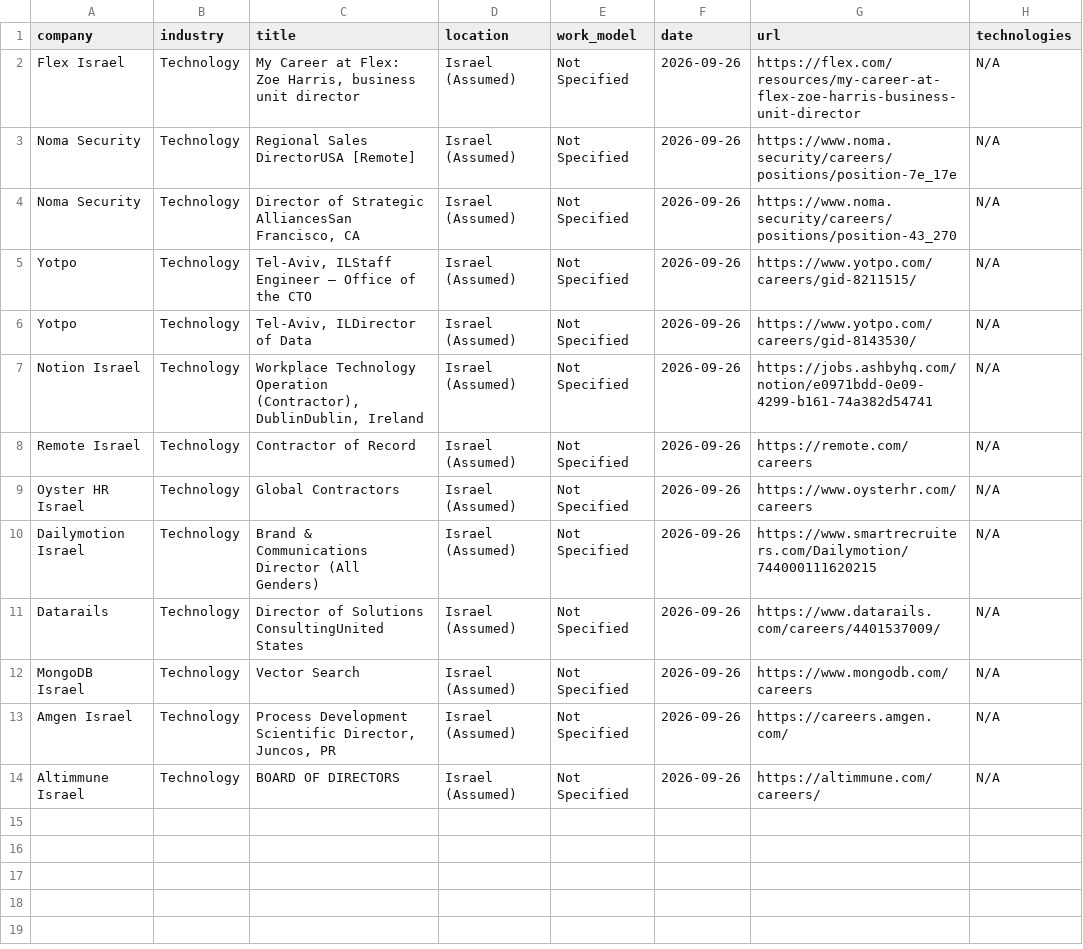
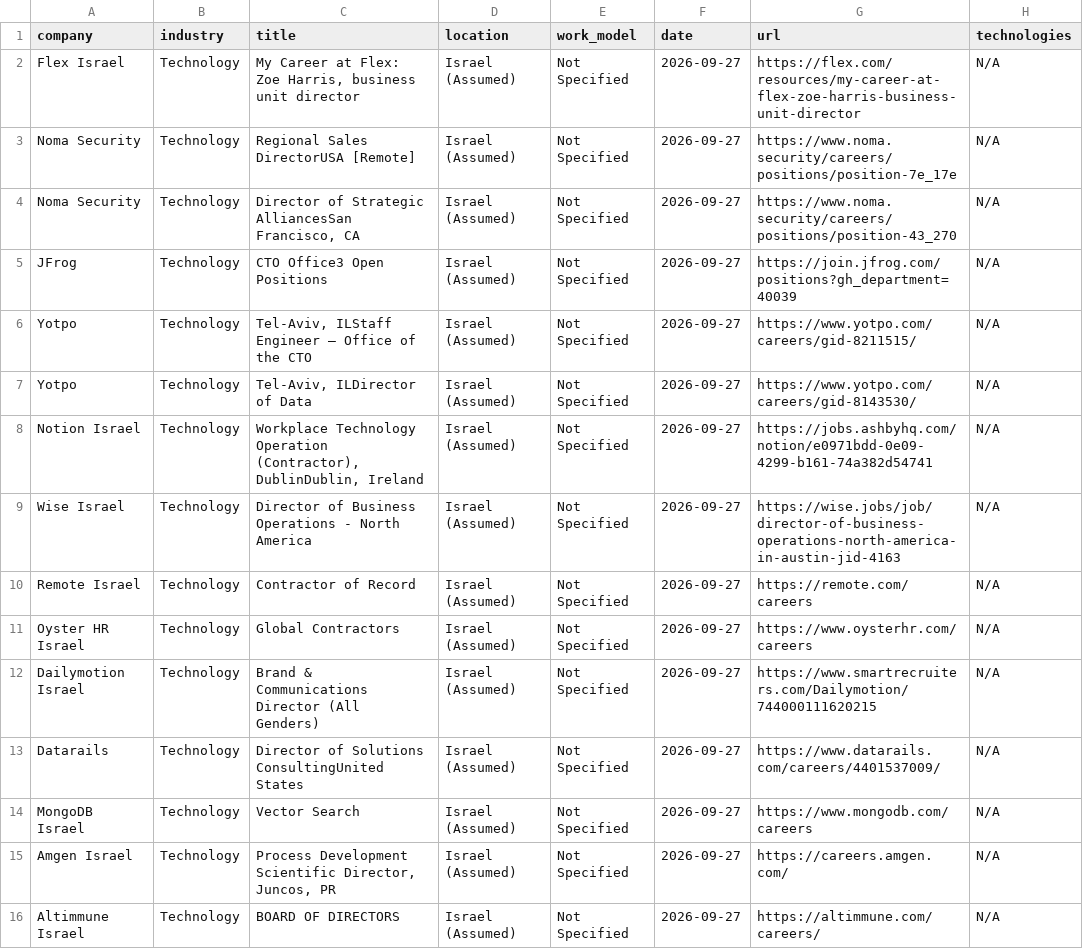
Before and after one commit to SKleeblatt/Kleeblatt-job-board, a CSV file: jobs/Executive_R&D.csv, drawn as a sheet.

```diff
--- a/jobs/Executive_R&D.csv
+++ b/jobs/Executive_R&D.csv
@@ -1,14 +1,16 @@
 company,industry,title,location,work_model,date,url,technologies
-Flex Israel,Technology,"My Career at Flex: Zoe Harris, business unit director",Israel (Assumed),Not Specified,2026-09-26,https://flex.com/resources/my-career-at-flex-zoe-harris-business-unit-director,N/A
-Noma Security,Technology,Regional Sales DirectorUSA [Remote],Israel (Assumed),Not Specified,2026-09-26,https://www.noma.security/careers/positions/position-7e_17e,N/A
-Noma Security,Technology,"Director of Strategic AlliancesSan Francisco, CA",Israel (Assumed),Not Specified,2026-09-26,https://www.noma.security/careers/positions/position-43_270,N/A
-Yotpo,Technology,"Tel-Aviv, ILStaff Engineer – Office of the CTO",Israel (Assumed),Not Specified,2026-09-26,https://www.yotpo.com/careers/gid-8211515/,N/A
-Yotpo,Technology,"Tel-Aviv, ILDirector of Data",Israel (Assumed),Not Specified,2026-09-26,https://www.yotpo.com/careers/gid-8143530/,N/A
-Notion Israel,Technology,"Workplace Technology Operation (Contractor), DublinDublin, Ireland",Israel (Assumed),Not Specified,2026-09-26,https://jobs.ashbyhq.com/notion/e0971bdd-0e09-4299-b161-74a382d54741,N/A
-Remote Israel,Technology,Contractor of Record,Israel (Assumed),Not Specified,2026-09-26,https://remote.com/careers,N/A
-Oyster HR Israel,Technology,Global Contractors,Israel (Assumed),Not Specified,2026-09-26,https://www.oysterhr.com/careers,N/A
-Dailymotion Israel,Technology,Brand & Communications Director (All Genders),Israel (Assumed),Not Specified,2026-09-26,https://www.smartrecruiters.com/Dailymotion/744000111620215,N/A
-Datarails,Technology,Director of Solutions ConsultingUnited States,Israel (Assumed),Not Specified,2026-09-26,https://www.datarails.com/careers/4401537009/,N/A
-MongoDB Israel,Technology,Vector Search,Israel (Assumed),Not Specified,2026-09-26,https://www.mongodb.com/careers,N/A
-Amgen Israel,Technology,"Process Development Scientific Director, Juncos, PR",Israel (Assumed),Not Specified,2026-09-26,https://careers.amgen.com/,N/A
-Altimmune Israel,Technology,BOARD OF DIRECTORS,Israel (Assumed),Not Specified,2026-09-26,https://altimmune.com/careers/,N/A
+Flex Israel,Technology,"My Career at Flex: Zoe Harris, business unit director",Israel (Assumed),Not Specified,2026-09-27,https://flex.com/resources/my-career-at-flex-zoe-harris-business-unit-director,N/A
+Noma Security,Technology,Regional Sales DirectorUSA [Remote],Israel (Assumed),Not Specified,2026-09-27,https://www.noma.security/careers/positions/position-7e_17e,N/A
+Noma Security,Technology,"Director of Strategic AlliancesSan Francisco, CA",Israel (Assumed),Not Specified,2026-09-27,https://www.noma.security/careers/positions/position-43_270,N/A
+JFrog,Technology,CTO Office3 Open Positions,Israel (Assumed),Not Specified,2026-09-27,https://join.jfrog.com/positions?gh_department=40039,N/A
+Yotpo,Technology,"Tel-Aviv, ILStaff Engineer – Office of the CTO",Israel (Assumed),Not Specified,2026-09-27,https://www.yotpo.com/careers/gid-8211515/,N/A
+Yotpo,Technology,"Tel-Aviv, ILDirector of Data",Israel (Assumed),Not Specified,2026-09-27,https://www.yotpo.com/careers/gid-8143530/,N/A
+Notion Israel,Technology,"Workplace Technology Operation (Contractor), DublinDublin, Ireland",Israel (Assumed),Not Specified,2026-09-27,https://jobs.ashbyhq.com/notion/e0971bdd-0e09-4299-b161-74a382d54741,N/A
+Wise Israel,Technology,Director of Business Operations - North America,Israel (Assumed),Not Specified,2026-09-27,https://wise.jobs/job/director-of-business-operations-north-america-in-austin-jid-4163,N/A
+Remote Israel,Technology,Contractor of Record,Israel (Assumed),Not Specified,2026-09-27,https://remote.com/careers,N/A
+Oyster HR Israel,Technology,Global Contractors,Israel (Assumed),Not Specified,2026-09-27,https://www.oysterhr.com/careers,N/A
+Dailymotion Israel,Technology,Brand & Communications Director (All Genders),Israel (Assumed),Not Specified,2026-09-27,https://www.smartrecruiters.com/Dailymotion/744000111620215,N/A
+Datarails,Technology,Director of Solutions ConsultingUnited States,Israel (Assumed),Not Specified,2026-09-27,https://www.datarails.com/careers/4401537009/,N/A
+MongoDB Israel,Technology,Vector Search,Israel (Assumed),Not Specified,2026-09-27,https://www.mongodb.com/careers,N/A
+Amgen Israel,Technology,"Process Development Scientific Director, Juncos, PR",Israel (Assumed),Not Specified,2026-09-27,https://careers.amgen.com/,N/A
+Altimmune Israel,Technology,BOARD OF DIRECTORS,Israel (Assumed),Not Specified,2026-09-27,https://altimmune.com/careers/,N/A
```
Also changed, not shown: jobs/backend.csv, jobs/marketing.csv, 16 other files.
